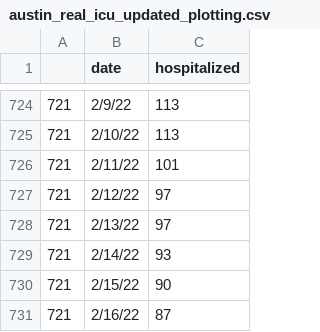
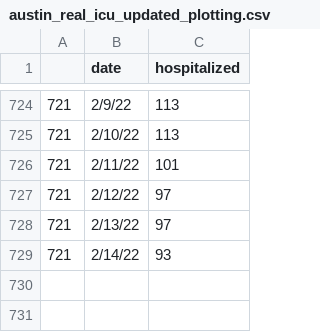
Before and after one commit to NazlicanArslan/COVID19-vaccine, a CSV file: VaccineAllocation/instances/austin/austin_real_icu_updated_plotting.csv, drawn as a sheet; only a part is shown, gaps mark what is left out.

Commit message:
some updates for plotting

```diff
--- a/VaccineAllocation/instances/austin/austin_real_icu_updated_plotting.csv
+++ b/VaccineAllocation/instances/austin/austin_real_icu_updated_plotting.csv
@@ -729,3 +729 @@
 721,2/14/22,93
-721,2/15/22,90
-721,2/16/22,87
```
Also changed, not shown: 1 other file.
